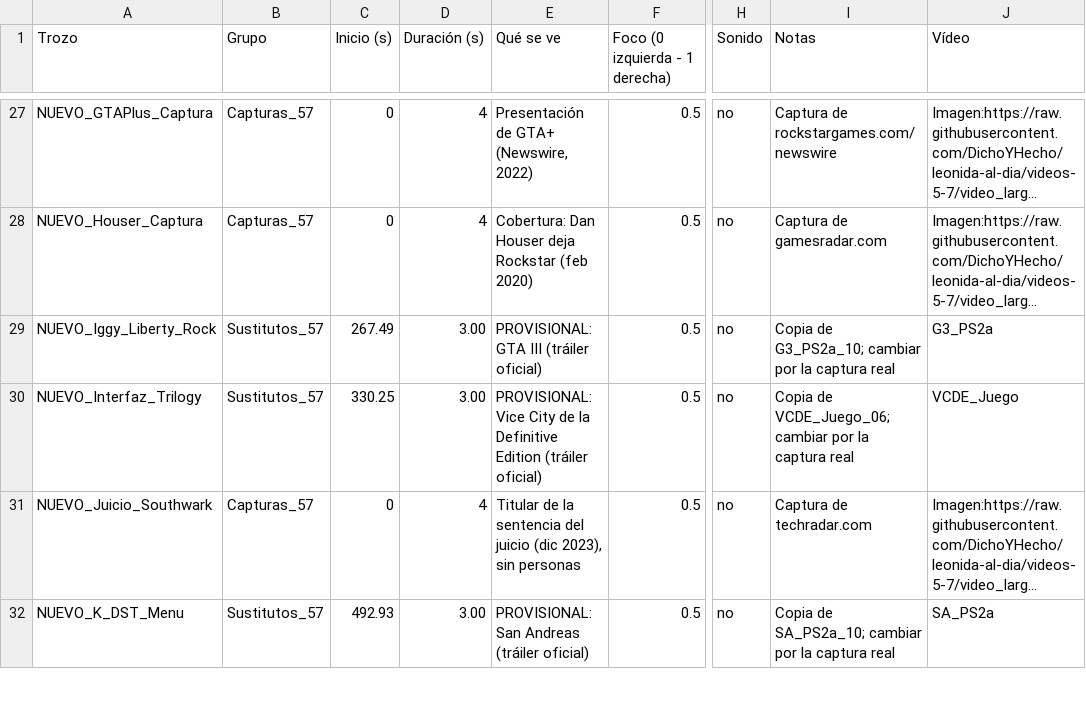
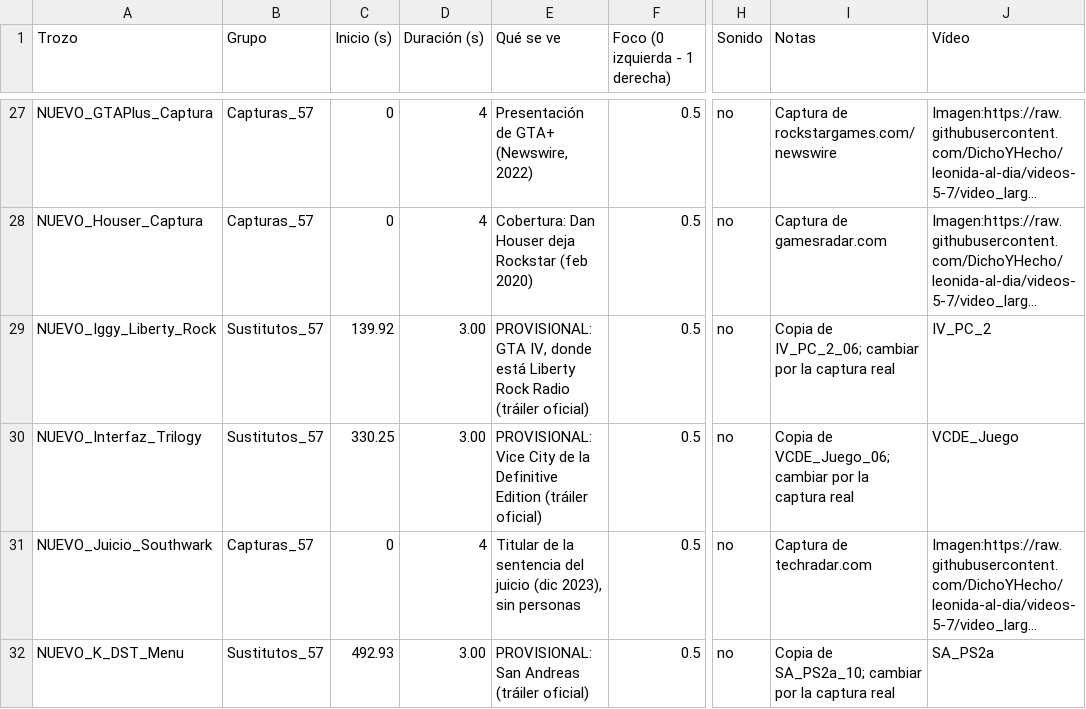
Before and after one commit to DichoYHecho/leonida-al-dia, a CSV file: video_largo/trozos_57.csv, drawn as a sheet; only a part is shown, gaps mark what is left out; long unchanged cells end in …; the diff names each change by its address in the sheet, - before the commit and + after, or states it on an @@ line.

```diff
--- a/video_largo/trozos_57.csv
+++ b/video_largo/trozos_57.csv
-C29 (Inicio (s)): 267.49
+C29 (Inicio (s)): 139.92
-E29 (Qué se ve): PROVISIONAL: GTA III (tráiler oficial)
+E29 (Qué se ve): PROVISIONAL: GTA IV, donde está Liberty Rock Radio (tráiler oficial)
-I29 (Notas): Copia de G3_PS2a_10; cambiar por…
+I29 (Notas): Copia de IV_PC_2_06; cambiar por…
-J29 (Vídeo): G3_PS2a
+J29 (Vídeo): IV_PC_2
```
Also changed, not shown: 1 other file.
